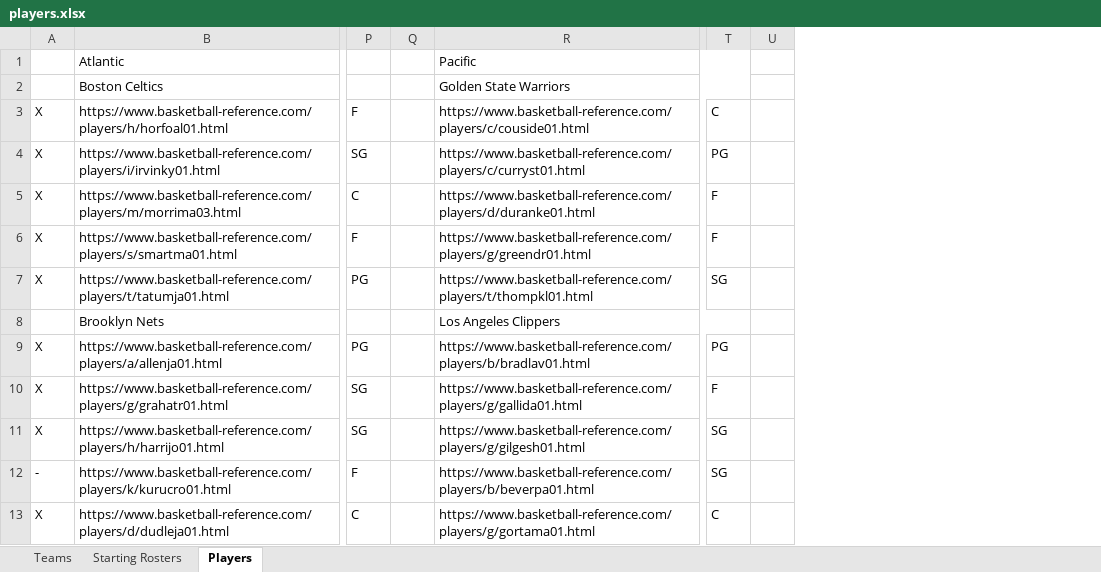
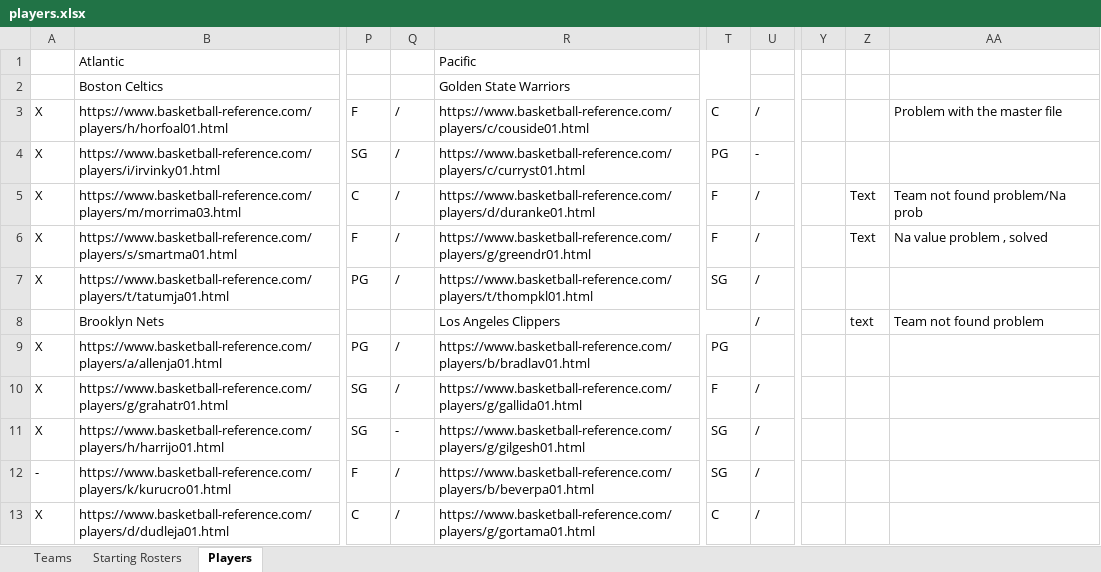
Before and after one commit to cdman678/R_Project_5311, an Excel workbook: Extra_Info/players.xlsx, sheet Players, drawn as a sheet; only a part is shown, gaps mark what is left out; values as stored, in another font and other column widths than the file's, no cell formats; removed rows and columns are numbered as before the commit, all else as after; the diff names each change by its address in the sheet, - before the commit and + after, or states it on an @@ line.

```diff
--- a/Extra_Info/players.xlsx (sheet Players)
+++ b/Extra_Info/players.xlsx (sheet Players)
-column Q, empty
+column Q, rows 3-13: / | / | / | / | / |  | / | / | - | / | /
-column U, empty
+column U, rows 3-13: / | - | / | / | / | / |  | / | / | / | /
+column Y, empty
+column Z, rows 5-8: Text | Text |  | text
+column AA, rows 3-8: Problem with the master file |  | Team not found problem/Na prob | Na value problem , solved |  | Team not found problem
```
Also changed, not shown: cell formats, charts or pictures, 53 other files.
